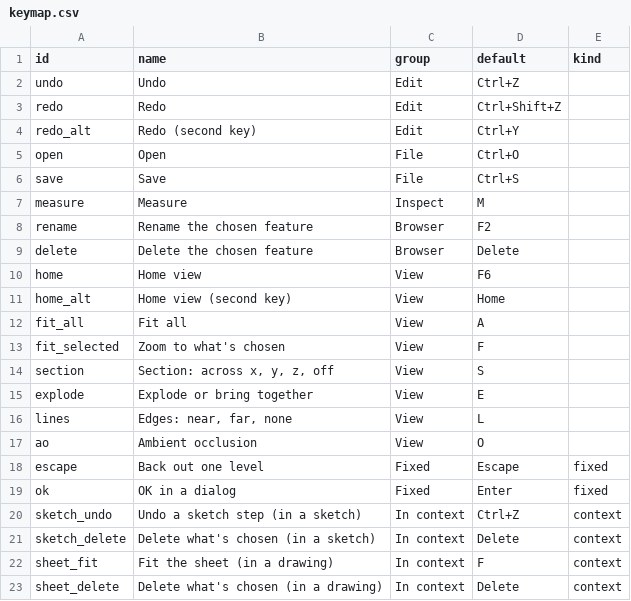
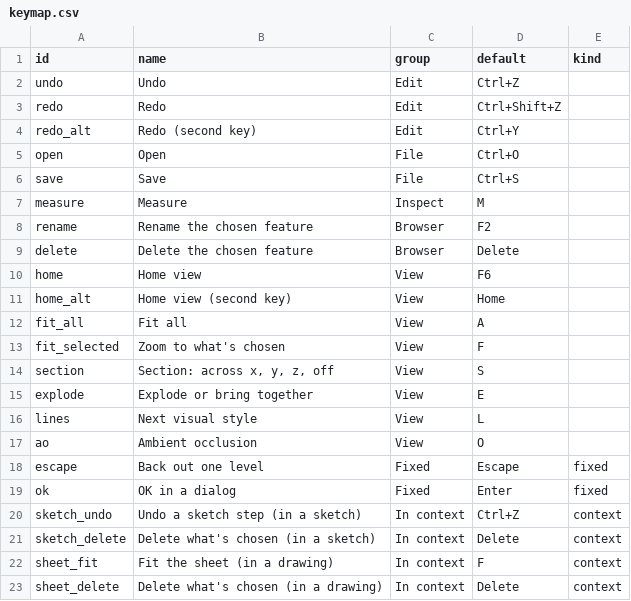
Before and after one commit to David-Bascom05/forgeCAD, a CSV file: interface/forge-render/data/keymap.csv, drawn as a sheet.

Commit message:
forge-render: Inventor's Visual Styles replace Near/Far/None lines
The View tab's Visual Style dropdown (icon and list, each style a small cube
drawn its way): Realistic, Shaded, Shaded with Edges (the default),
Shaded with Hidden Edges, Wireframe, Wireframe with Hidden Edges, Wireframe
with Visible Edges Only, Monochrome, Illustration. The choice is kept in the
Settings window's Display section (settings.toml [display] visual_style,
replacing its edges option: an old edges = none reads as Shaded, the rest as
Shaded with Edges), key L steps through them, --style on the command line.
The button shows pressed while its list is open.

Shaded with Edges is the old near mode: far parts drop their lines. The
wireframes draw far parts' longer edges (the old far mode) and colour edges
by part. Hidden edges are a pass after the scene that reads its depth: an
edge fragment is hidden only where the depth a cross 2 pixels out is all
nearer, so an edge isn't called hidden along the face it bounds; the margin
scales with the lens so parallel views work. Only B-rep edges that aren't
smooth, at least 16 px long, on parts at least 12 px in radius, go in it:
hidden silhouettes, threads and small holes were noise.

Realistic: a studio environment with softboxes, GGX sun, filmic tone curve,
and a soft shadow cast along the sun onto a floor under the scene (a
top-down coverage target read with a disc of taps). With the Inventor floor
backdrop the shadow lies on that floor; Renderer::floor_z overrides it.

The render bench takes an assembly .fg (the rack).

(cherry picked from commit 0d6c6d621b7191fe1a876b4d6ecc6e709e6e80c0)

```diff
--- a/interface/forge-render/data/keymap.csv
+++ b/interface/forge-render/data/keymap.csv
@@ -15,3 +15,3 @@ section,"Section: across x, y, z, off",View,S,
 explode,Explode or bring together,View,E,
-lines,"Edges: near, far, none",View,L,
+lines,"Next visual style",View,L,
 ao,Ambient occlusion,View,O,
```
Also changed, not shown: 12 other files.
